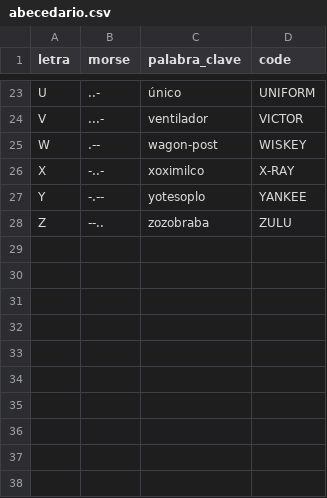
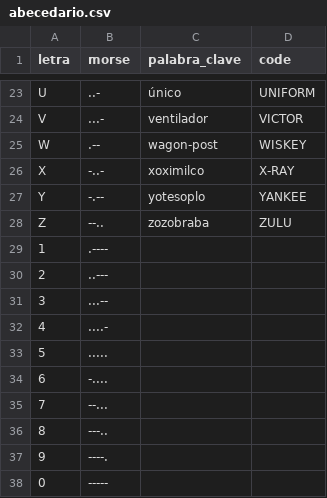
Before and after one commit to mibullfire/Co-digo-Morse, a CSV file: data/abecedario.csv, drawn as a sheet; only a part is shown, gaps mark what is left out.

```diff
--- a/data/abecedario.csv
+++ b/data/abecedario.csv
@@ -28 +28,11 @@ Y,-.--,yotesoplo,YANKEE
 Z,--..,zozobraba,ZULU
+1,.----,,
+2,..---,,
+3,...--,,
+4,....-,,
+5,.....,,
+6,-....,,
+7,--...,,
+8,---..,,
+9,----.,,
+0,-----,,
```
Also changed, not shown: 3 other files.
